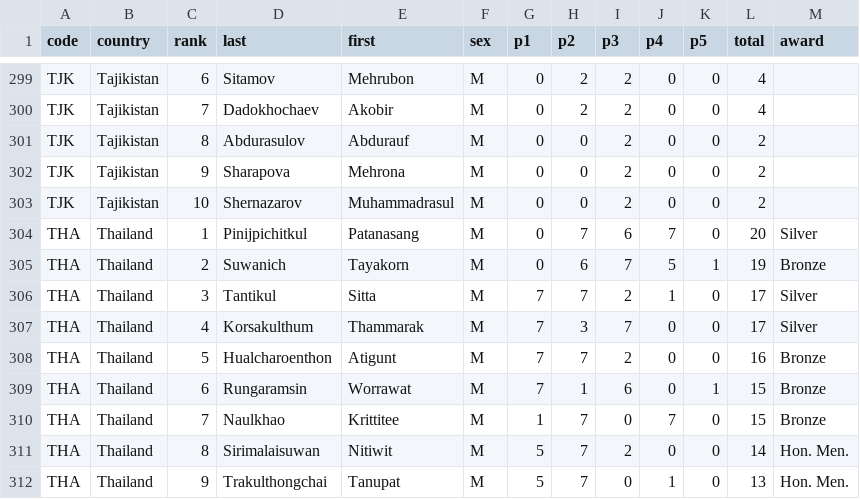
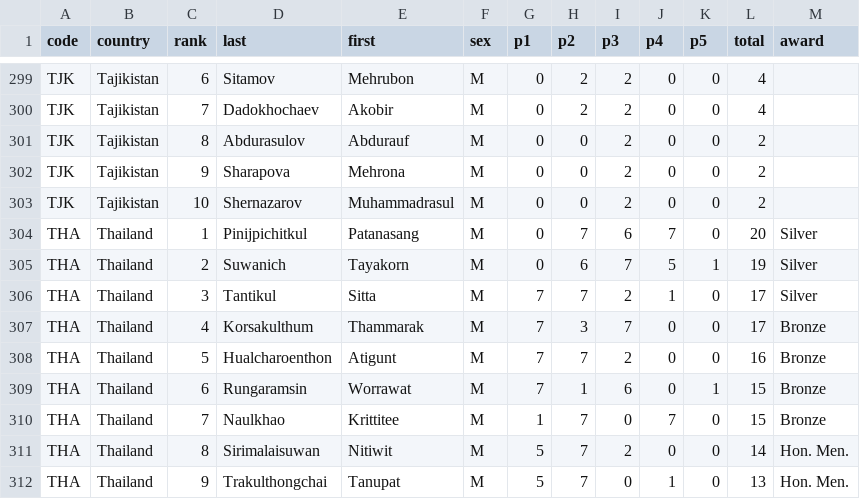
Before and after one commit to leomtz/apmowebsite, a CSV file: data/reports/score_awards_2023.csv, drawn as a sheet; only a part is shown, gaps mark what is left out.

Commit message:
Medal correciton

```diff
--- a/data/reports/score_awards_2023.csv
+++ b/data/reports/score_awards_2023.csv
@@ -304,5 +304,5 @@ TJK,Tajikistan,10,Shernazarov,Muhammadrasul,M,0,0,2,0,0,2,
 THA,Thailand,1,Pinijpichitkul,Patanasang,M,0,7,6,7,0,20,Silver
-THA,Thailand,2,Suwanich,Tayakorn,M,0,6,7,5,1,19,Bronze
+THA,Thailand,2,Suwanich,Tayakorn,M,0,6,7,5,1,19,Silver
 THA,Thailand,3,Tantikul,Sitta,M,7,7,2,1,0,17,Silver
-THA,Thailand,4,Korsakulthum,Thammarak,M,7,3,7,0,0,17,Silver
+THA,Thailand,4,Korsakulthum,Thammarak,M,7,3,7,0,0,17,Bronze
 THA,Thailand,5,Hualcharoenthon,Atigunt,M,7,7,2,0,0,16,Bronze
```
